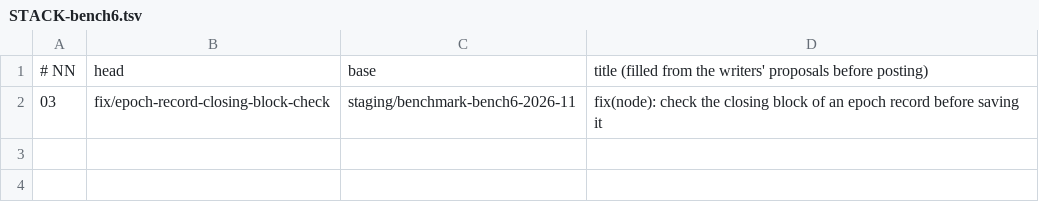
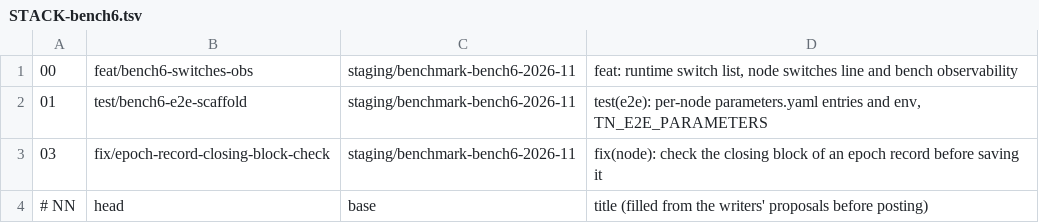
Before and after one commit to Telcoin-Association/devnet-genesis, a TSV file: tasks/pr-bodies/STACK-bench6.tsv, drawn as a sheet.

Commit message:
tasks: bench 7 — PR texts 00 and 01, drafts

```diff
--- a/tasks/pr-bodies/STACK-bench6.tsv
+++ b/tasks/pr-bodies/STACK-bench6.tsv
@@ -1,2 +1,4 @@
+00	feat/bench6-switches-obs	staging/benchmark-bench6-2026-11	feat: runtime switch list, node switches line and bench observability
+01	test/bench6-e2e-scaffold	staging/benchmark-bench6-2026-11	test(e2e): per-node parameters.yaml entries and env, TN_E2E_PARAMETERS
+03	fix/epoch-record-closing-block-check	staging/benchmark-bench6-2026-11	fix(node): check the closing block of an epoch record before saving it
 # NN	head	base	title (filled from the writers' proposals before posting)
-03	fix/epoch-record-closing-block-check	staging/benchmark-bench6-2026-11	fix(node): check the closing block of an epoch record before saving it
```
Also changed, not shown: 3 other files.
